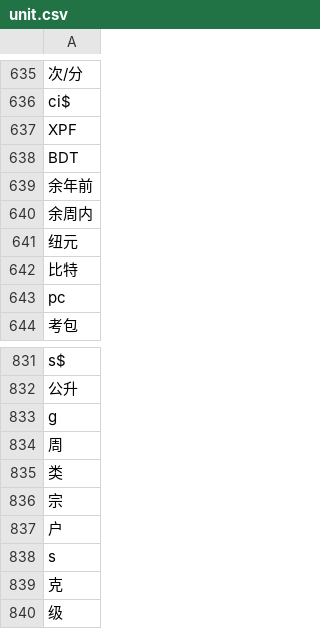
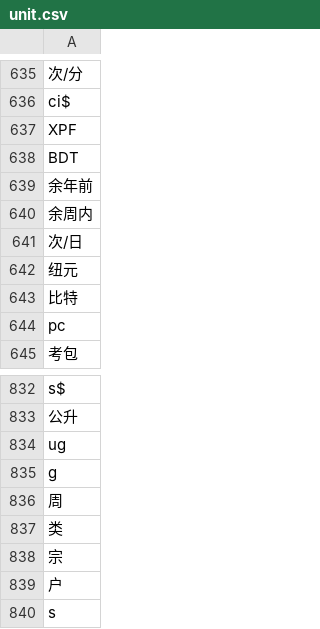
Before and after one commit to nkaccounting/quantity_extraction_and_understanding, a CSV file: data/unit.csv, drawn as a sheet; only a part is shown, gaps mark what is left out; the shorter side is filled out with more unchanged rows.

```diff
--- a/data/unit.csv
+++ b/data/unit.csv
@@ -640,2 +640,3 @@ BDT
 余周内
+次/日
 纽元
@@ -832,2 +833,3 @@ s$
 公升
+ug
 g
```
Also changed, not shown: 3 other files.
